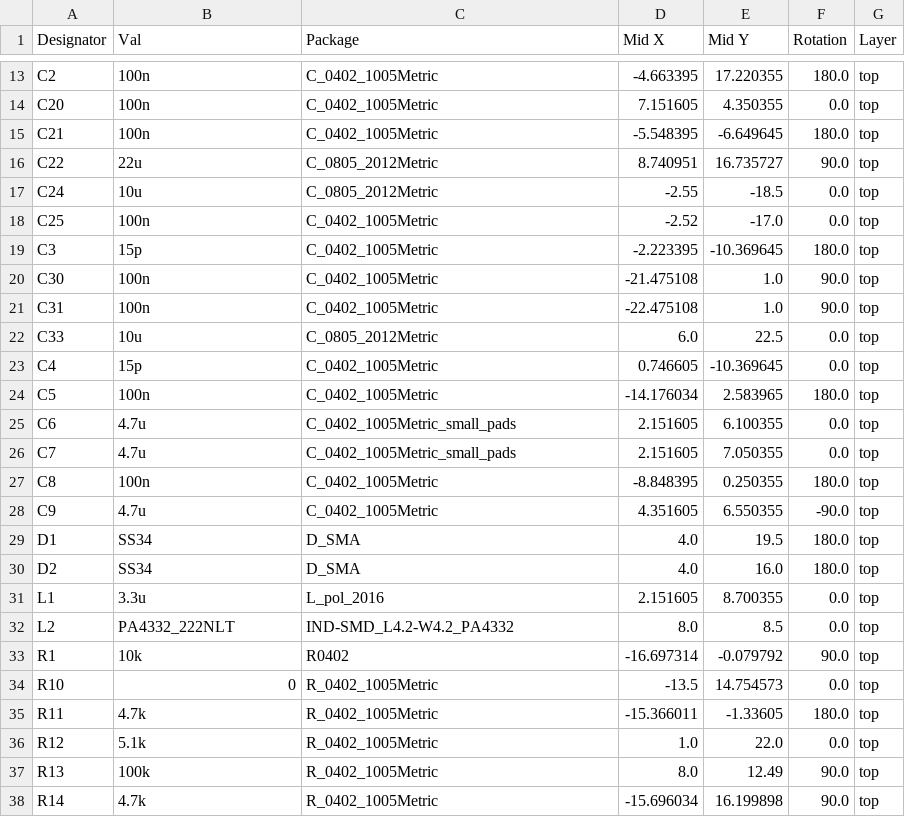
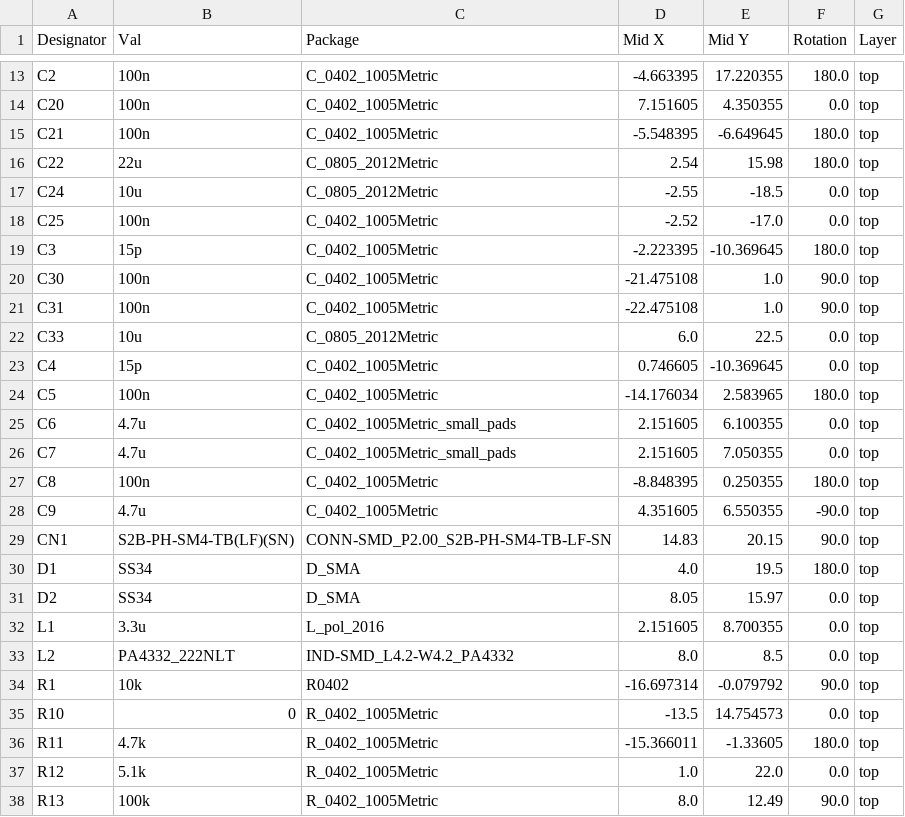
Before and after one commit to cuspaceflight/Lyra, a CSV file: jlcpcb/production_files/CPL-Lyra Avionics.csv, drawn as a sheet; only a part is shown, gaps mark what is left out; the shorter side is filled out with more unchanged rows.

```diff
--- a/jlcpcb/production_files/CPL-Lyra Avionics.csv
+++ b/jlcpcb/production_files/CPL-Lyra Avionics.csv
@@ -15,3 +15,3 @@ C20,100n,C_0402_1005Metric,7.151605,4.350355,0.0,top
 C21,100n,C_0402_1005Metric,-5.548395,-6.649645,180.0,top
-C22,22u,C_0805_2012Metric,8.740951,16.735727,90.0,top
+C22,22u,C_0805_2012Metric,2.54,15.98,180.0,top
 C24,10u,C_0805_2012Metric,-2.55,-18.5,0.0,top
@@ -28,4 +28,5 @@ C8,100n,C_0402_1005Metric,-8.848395,0.250355,180.0,top
 C9,4.7u,C_0402_1005Metric,4.351605,6.550355,-90.0,top
+CN1,S2B-PH-SM4-TB(LF)(SN),CONN-SMD_P2.00_S2B-PH-SM4-TB-LF-SN,14.83,20.15,90.0,top
 D1,SS34,D_SMA,4.0,19.5,180.0,top
-D2,SS34,D_SMA,4.0,16.0,180.0,top
+D2,SS34,D_SMA,8.05,15.97,0.0,top
 L1,3.3u,L_pol_2016,2.151605,8.700355,0.0,top
```
Also changed, not shown: jlcpcb/production_files/BOM-Lyra Avionics.csv, 42 other files.
